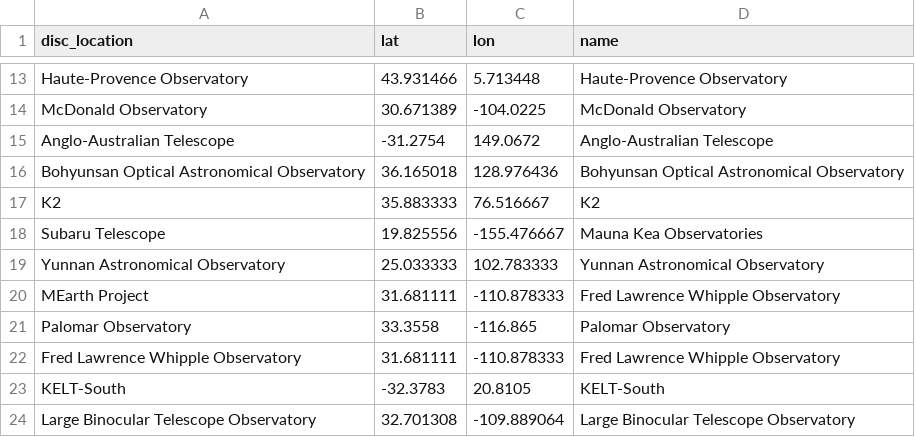
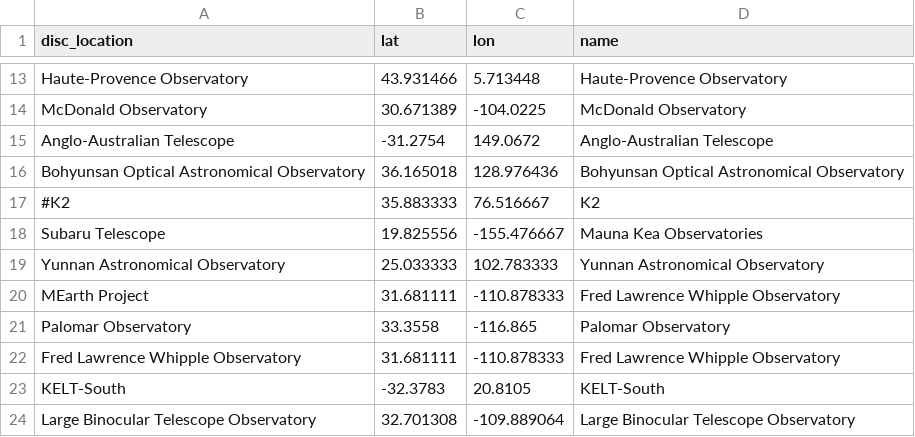
Before and after one commit to sourestdeeds/infovis, a CSV file: data/locations.csv, drawn as a sheet; only a part is shown, gaps mark what is left out.

```diff
--- a/data/locations.csv
+++ b/data/locations.csv
@@ -16,3 +16,3 @@ Anglo-Australian Telescope,-31.2754,149.0672,Anglo-Australian Telescope
 Bohyunsan Optical Astronomical Observatory,36.165018,128.976436,Bohyunsan Optical Astronomical Observatory
-K2,35.883333,76.516667,K2
+#K2,35.883333,76.516667,K2
 Subaru Telescope,19.825556,-155.476667,Mauna Kea Observatories
```
Also changed, not shown: 3 other files.
